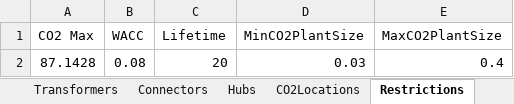
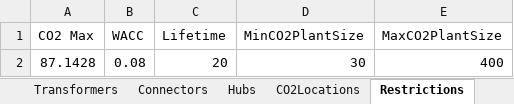
Before and after one commit to jtrobinson57/fscmodel-single-step, an Excel workbook: input.xlsx, sheet Restrictions, drawn as a sheet; values as stored, in another font and other column widths than the file's, no borders; the diff names each change by its address in the sheet, - before the commit and + after, or states it on an @@ line.

```diff
--- a/input.xlsx (sheet Restrictions)
+++ b/input.xlsx (sheet Restrictions)
-D2 (MinCO2PlantSize): 0.03
+D2 (MinCO2PlantSize): 30
-E2 (MaxCO2PlantSize): 0.4
+E2 (MaxCO2PlantSize): 400
```
Also changed, not shown: sheet CO2Locations, 3 other files.
